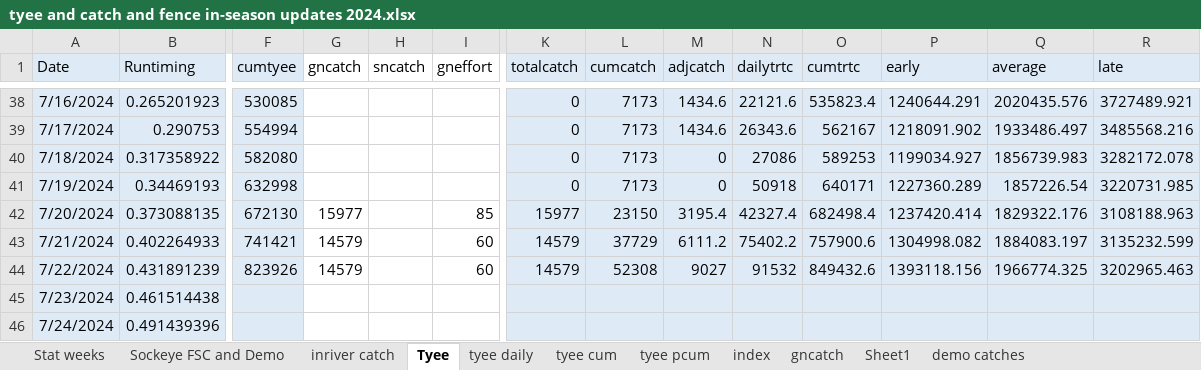
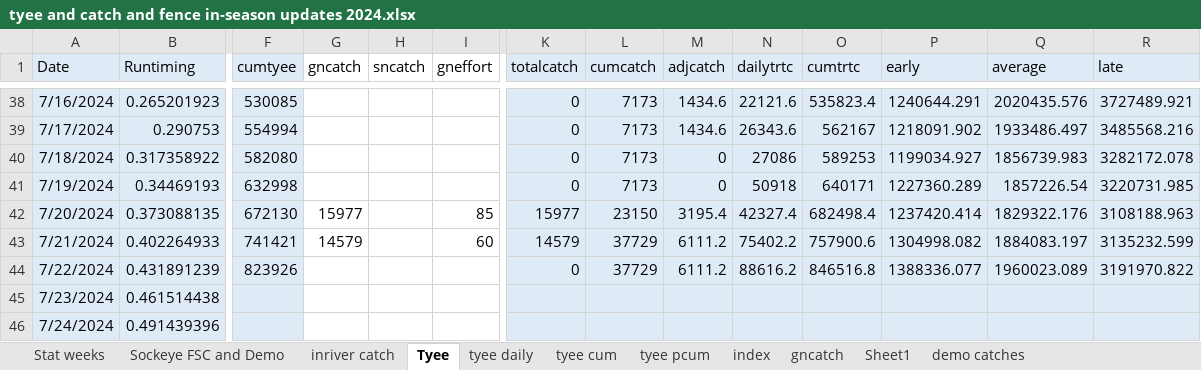
Before and after one commit to Coastland-Research/skeena-salmon-inseason-updates, an Excel workbook: data/tyee and catch and fence in-season updates 2024.xlsx, sheet Tyee, drawn as a sheet; only a part is shown, gaps mark what is left out; values as stored, in another font and other column widths than the file's, no borders; the diff names each change by its address in the sheet, - before the commit and + after, or states it on an @@ line.

```diff
--- a/data/tyee and catch and fence in-season updates 2024.xlsx (sheet Tyee)
+++ b/data/tyee and catch and fence in-season updates 2024.xlsx (sheet Tyee)
-G44 (gncatch): 14579
+G44 (gncatch): (empty)
-I44 (gneffort): 60
+I44 (gneffort): (empty)
-K44 (totalcatch): 14579
+K44 (totalcatch): 0
-L44 (cumcatch): 52308
+L44 (cumcatch): 37729
-M44 (adjcatch): 9027
+M44 (adjcatch): 6111.2
-N44 (dailytrtc): 91532
+N44 (dailytrtc): 88616.2
-O44 (cumtrtc): 849432.6
+O44 (cumtrtc): 846516.8
-P44 (early): 1393118.156
+P44 (early): 1388336.077
-Q44 (average): 1966774.325
+Q44 (average): 1960023.089
-R44 (late): 3202965.463
+R44 (late): 3191970.822
```
Also changed, not shown: sheet demo catches, data/babine data 2024.xlsx, 41 other files.
